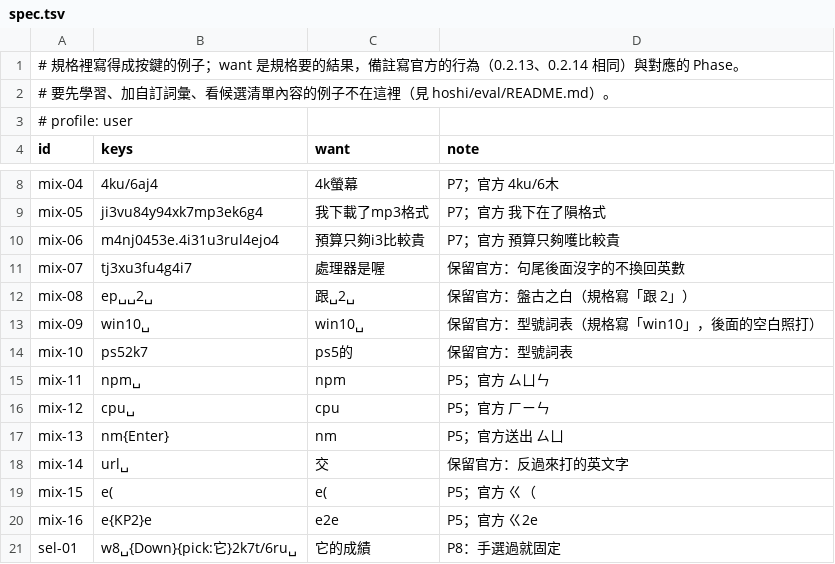
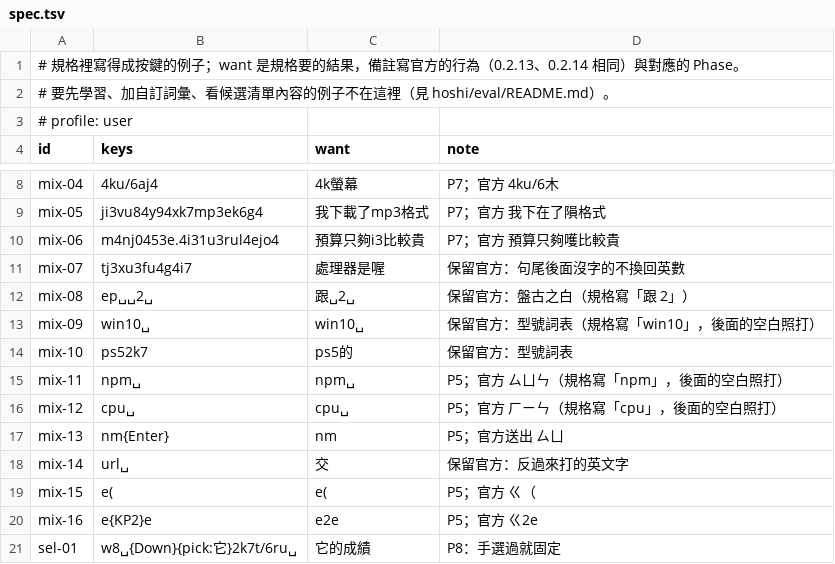
Before and after one commit to pohsun4work/0c-ime, a TSV file: hoshi/eval/corpus/spec.tsv, drawn as a sheet; only a part is shown, gaps mark what is left out.

```diff
--- a/hoshi/eval/corpus/spec.tsv
+++ b/hoshi/eval/corpus/spec.tsv
@@ -14,4 +14,4 @@ mix-09	win10␣	win10␣	保留官方：型號詞表（規格寫「win10」，
 mix-10	ps52k7	ps5的	保留官方：型號詞表
-mix-11	npm␣	npm	P5；官方 ㄙㄩㄣ
-mix-12	cpu␣	cpu	P5；官方 ㄏㄧㄣ
+mix-11	npm␣	npm␣	P5；官方 ㄙㄩㄣ（規格寫「npm」，後面的空白照打）
+mix-12	cpu␣	cpu␣	P5；官方 ㄏㄧㄣ（規格寫「cpu」，後面的空白照打）
 mix-13	nm{Enter}	nm	P5；官方送出 ㄙㄩ
```
Also changed, not shown: 10 other files.
